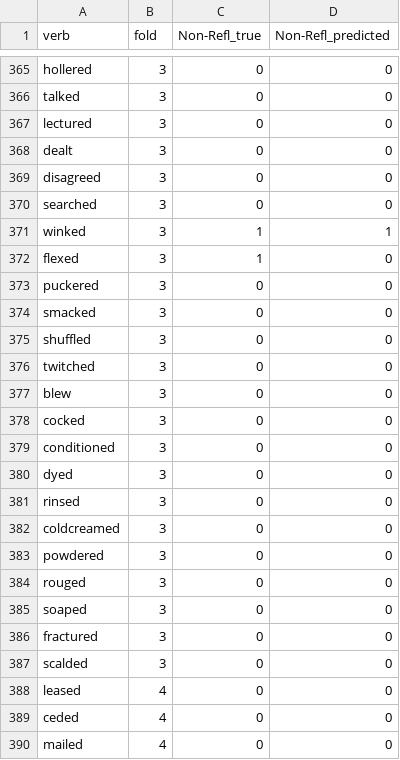
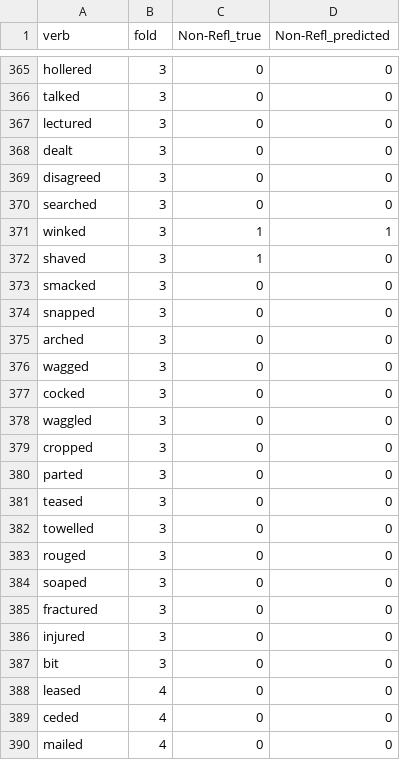
Before and after one commit to kvah/analyzing_verb_alternations_plms, a CSV file: results/linear-probe-for-word-embeddings/static/Non-Refl_predictions.csv, drawn as a sheet; only a part is shown, gaps mark what is left out; the diff covers the shown part only.

Commit message:
Fix verb mapping bug in word-level experiments

```diff
--- a/results/linear-probe-for-word-embeddings/static/Non-Refl_predictions.csv
+++ b/results/linear-probe-for-word-embeddings/static/Non-Refl_predictions.csv
@@ -371,14 +371,13 @@ searched,3,0,0
 winked,3,1,1
-flexed,3,1,0
-puckered,3,0,0
+shaved,3,1,0
 smacked,3,0,0
-shuffled,3,0,0
-twitched,3,0,0
-blew,3,0,0
+snapped,3,0,0
+arched,3,0,0
+wagged,3,0,0
 cocked,3,0,0
-conditioned,3,0,0
-dyed,3,0,0
-rinsed,3,0,0
-coldcreamed,3,0,0
-powdered,3,0,0
+waggled,3,0,0
+cropped,3,0,0
+parted,3,0,0
+teased,3,0,0
+towelled,3,0,0
 rouged,3,0,0
@@ -386,3 +385,4 @@ soaped,3,0,0
 fractured,3,0,0
-scalded,3,0,0
+injured,3,0,0
+bit,3,0,0
 leased,4,0,0
```
Also changed, not shown: 6 added rows, 6 removed rows and 34 edited cells elsewhere in this file, results/linear-probe-for-word-embeddings/static/Refl_predictions.csv, results/linear-probe-for-word-embeddings/static/There_predictions.csv, 35 other files.
